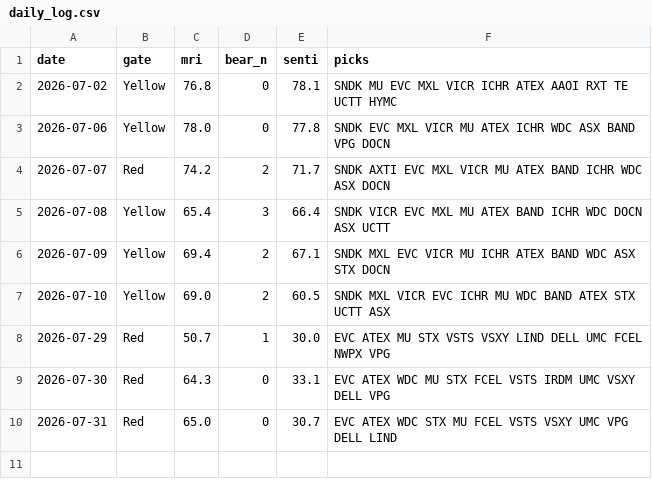
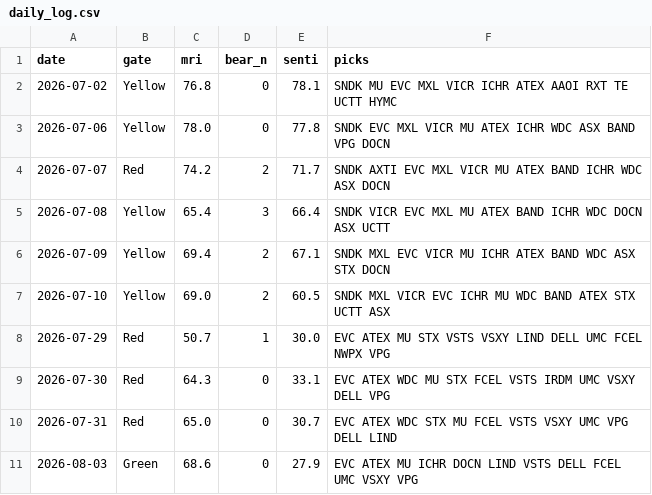
Before and after one commit to thanzo12wizu-stack/v38-watchlist, a CSV file: daily_log.csv, drawn as a sheet; the diff names each change by its address in the sheet, - before the commit and + after, or states it on an @@ line.

```diff
--- a/daily_log.csv
+++ b/daily_log.csv
+row 11: 2026-08-03 | Green | 68.6 | 0 | 27.9 | EVC ATEX MU ICHR DOCN LIND VSTS DELL FCEL UMC VSXY VPG
```
Also changed, not shown: 5 other files.
